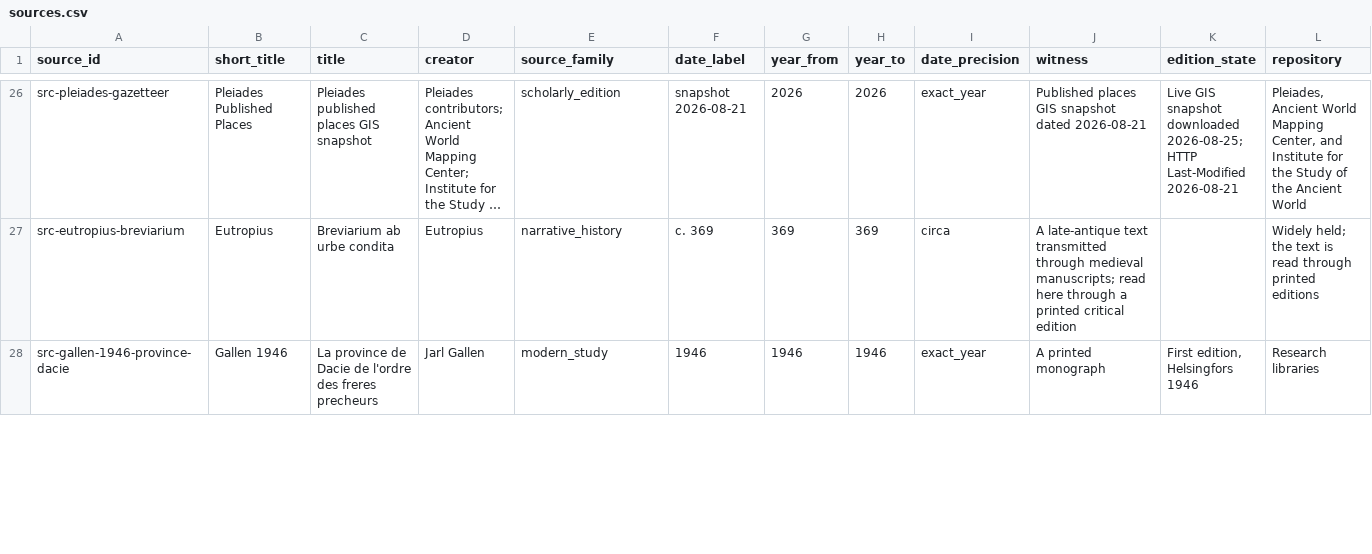
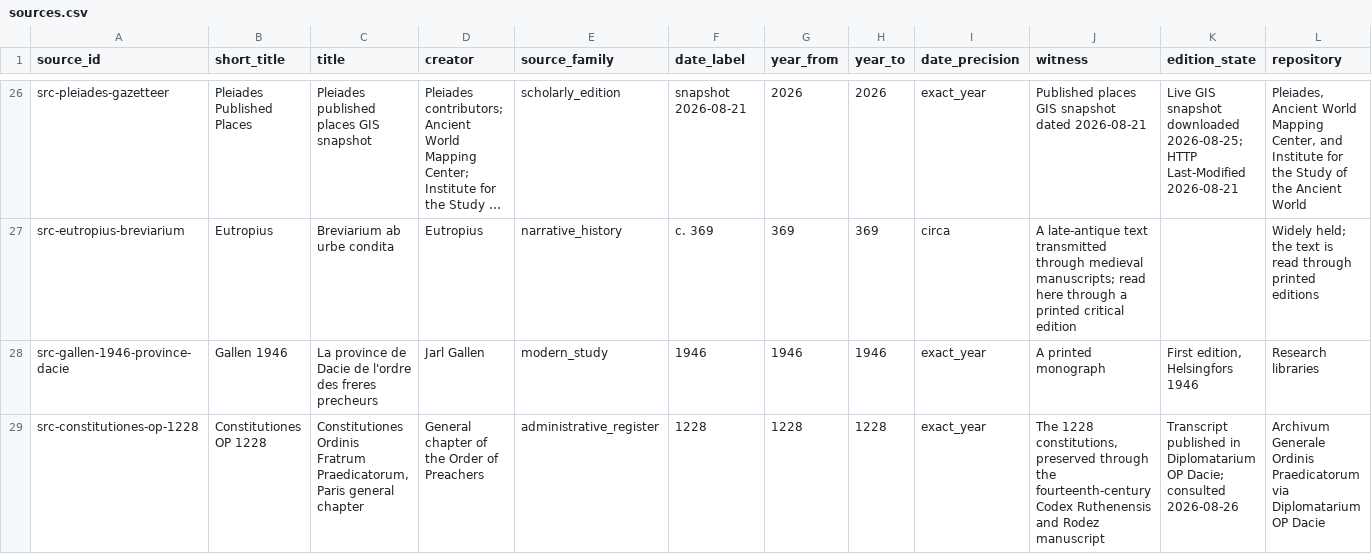
Before and after one commit to vladsimion/terra-chartarum, a CSV file: data/dacia/sources.csv, drawn as a sheet; only a part is shown, gaps mark what is left out; long unchanged cells end in …; rows hold the shown columns only; the diff covers the shown part only; the diff names each change by its address in the sheet, - before the commit and + after, or states it on an @@ line.

```diff
--- a/data/dacia/sources.csv
+++ b/data/dacia/sources.csv
+row 29: src-constitutiones-op-1228 | Constitutiones OP 1228 | Constitutiones Ordinis Fratrum Praedicatorum, Paris general chapter | General chapter of the Order of Preachers | administrative_register | 1228 | 1228 | 1228 | exact_year | The 1228 constitutions, preserved through the fourteenth-century Codex Ruthenensis and Rodez manuscript | Transcript published in Diplomatarium OP Dacie; consulted 2026-08-26 | Archivum Generale Ordinis Praedicatorum via Diplomatarium OP Dacie
```
Also changed, not shown: 8 edited cells elsewhere in this file, data/dacia/reference/nomen-errans-atlas-states.csv, data/dacia/reference/nomen-errans-witnesses.csv, 25 other files.
